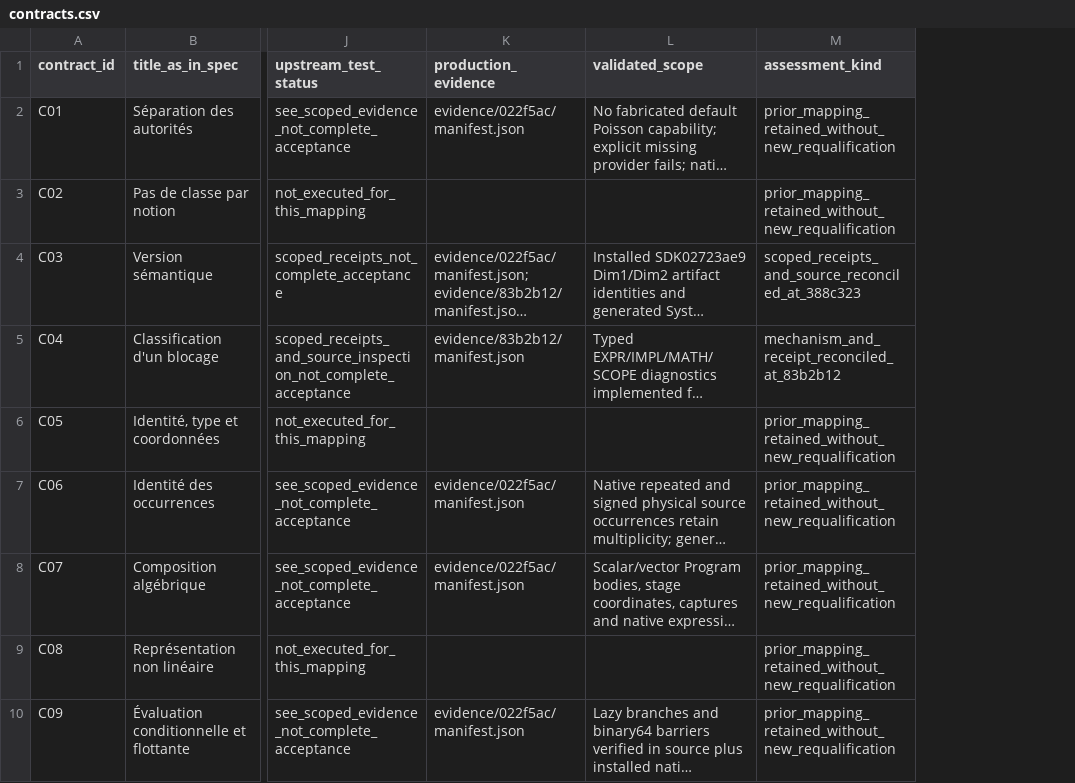
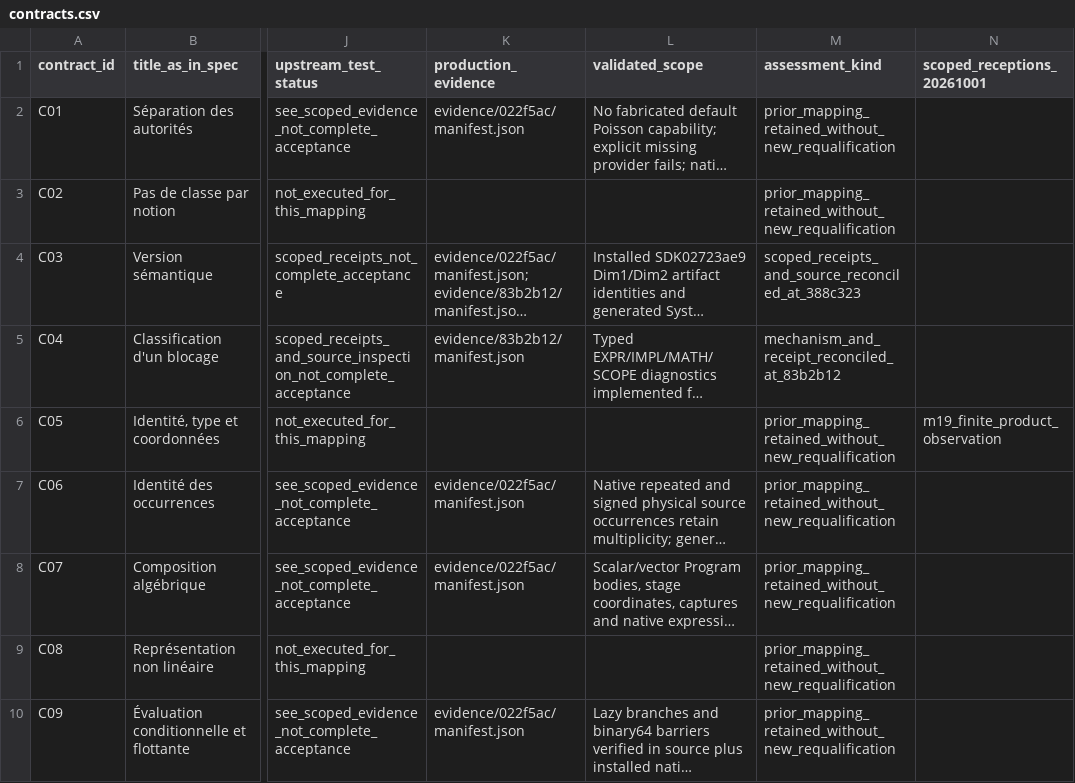
Before and after one commit to wolf75222/PoPS, a CSV file: docs/development/api_040/contracts.csv, drawn as a sheet; only a part is shown, gaps mark what is left out; long unchanged cells end in …; the diff names each change by its address in the sheet, - before the commit and + after, or states it on an @@ line.

Commit message:
docs(api040): append scoped SDK375f receptions without rewriting baseline

```diff
--- a/docs/development/api_040/contracts.csv
+++ b/docs/development/api_040/contracts.csv
+column N (scoped_receptions_20261001), row 6: m19_finite_product_observation
```
Also changed, not shown: 2 other files.
